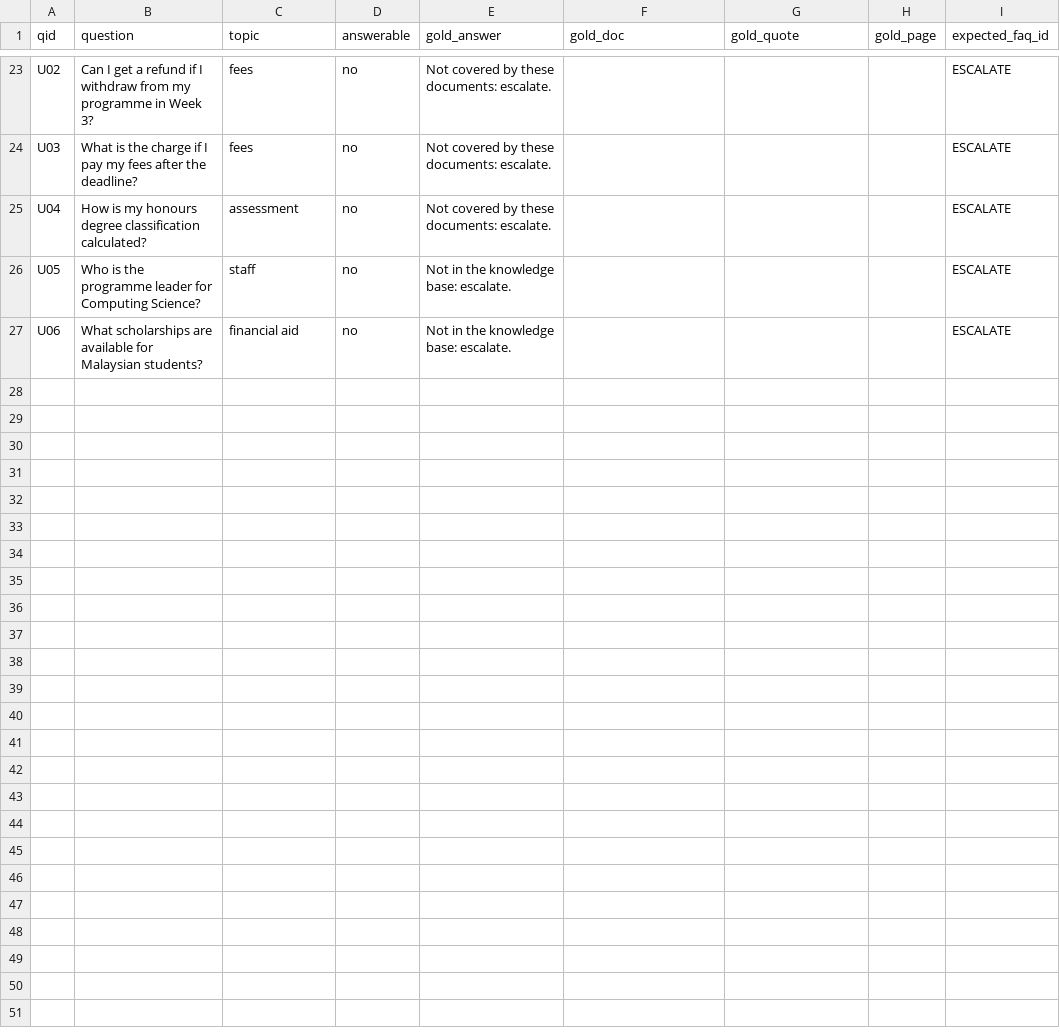
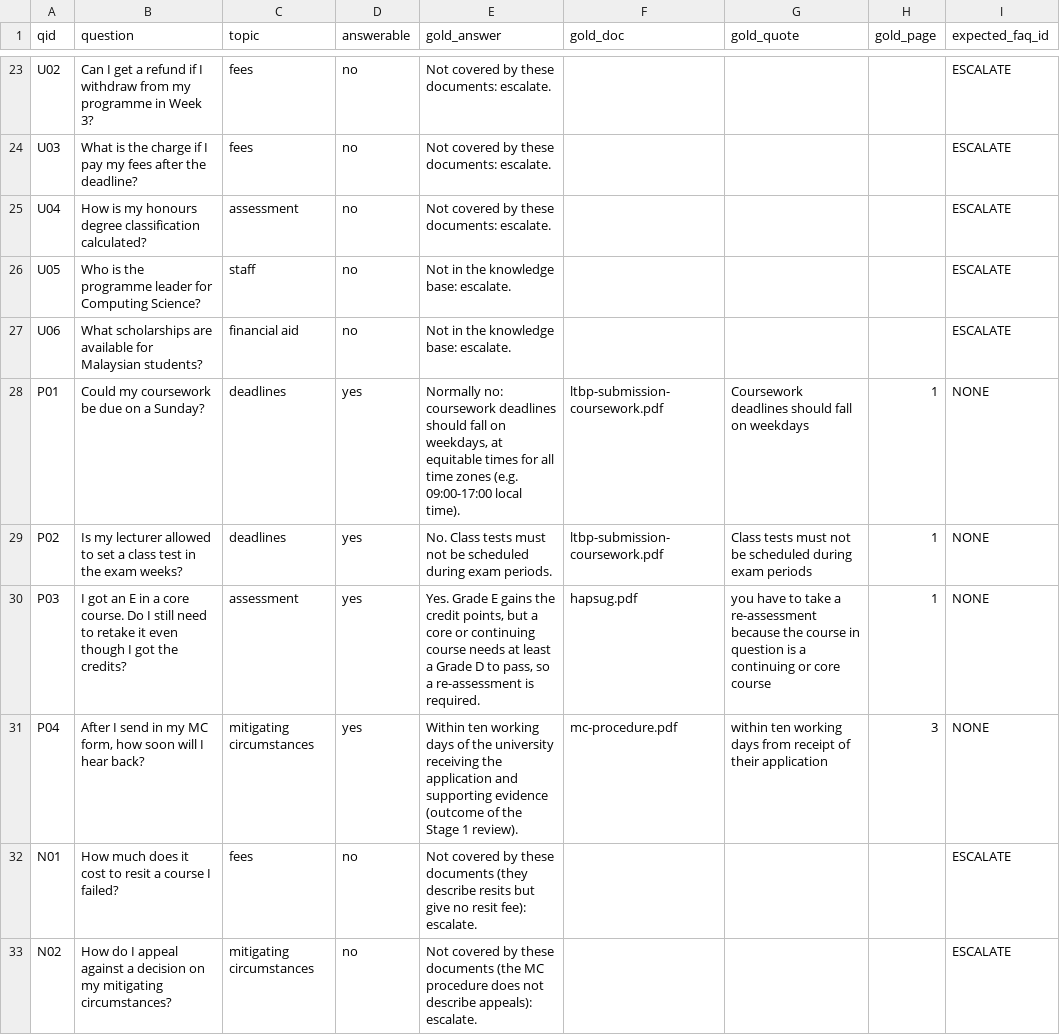
Before and after one commit to sutin1215/grounded-university-support-assistant, a CSV file: eval/pilot_questions.csv, drawn as a sheet; only a part is shown, gaps mark what is left out.

```diff
--- a/eval/pilot_questions.csv
+++ b/eval/pilot_questions.csv
@@ -27 +27,7 @@ U05,Who is the programme leader for Computing Science?,staff,no,Not in the knowl
 U06,What scholarships are available for Malaysian students?,financial aid,no,Not in the knowledge base: escalate.,,,,ESCALATE
+P01,Could my coursework be due on a Sunday?,deadlines,yes,"Normally no: coursework deadlines should fall on weekdays, at equitable times for all time zones (e.g. 09:00-17:00 local time).",ltbp-submission-coursework.pdf,Coursework deadlines should fall on weekdays,1,NONE
+P02,Is my lecturer allowed to set a class test in the exam weeks?,deadlines,yes,No. Class tests must not be scheduled during exam periods.,ltbp-submission-coursework.pdf,Class tests must not be scheduled during exam periods,1,NONE
+P03,I got an E in a core course. Do I still need to retake it even though I got the credits?,assessment,yes,"Yes. Grade E gains the credit points, but a core or continuing course needs at least a Grade D to pass, so a re-assessment is required.",hapsug.pdf,you have to take a re-assessment because the course in question is a continuing or core course,1,NONE
+P04,"After I send in my MC form, how soon will I hear back?",mitigating circumstances,yes,Within ten working days of the university receiving the application and supporting evidence (outcome of the Stage 1 review).,mc-procedure.pdf,within ten working days from receipt of their application,3,NONE
+N01,How much does it cost to resit a course I failed?,fees,no,Not covered by these documents (they describe resits but give no resit fee): escalate.,,,,ESCALATE
+N02,How do I appeal against a decision on my mitigating circumstances?,mitigating circumstances,no,Not covered by these documents (the MC procedure does not describe appeals): escalate.,,,,ESCALATE
```
Also changed, not shown: eval/results/confidence_pilot.csv, eval/results/pilot_judgements.csv, 31 other files.
